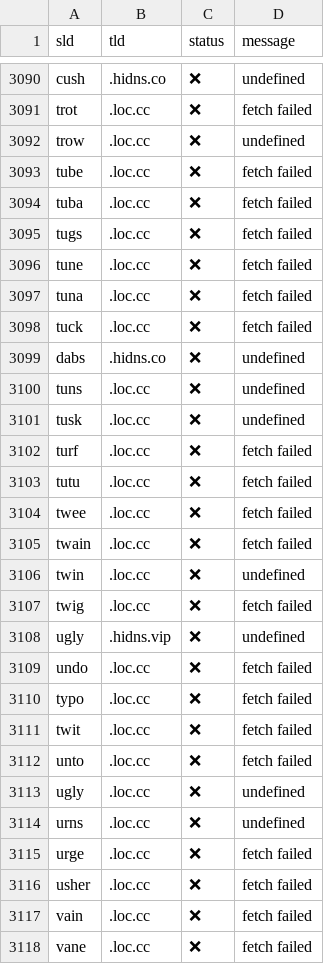
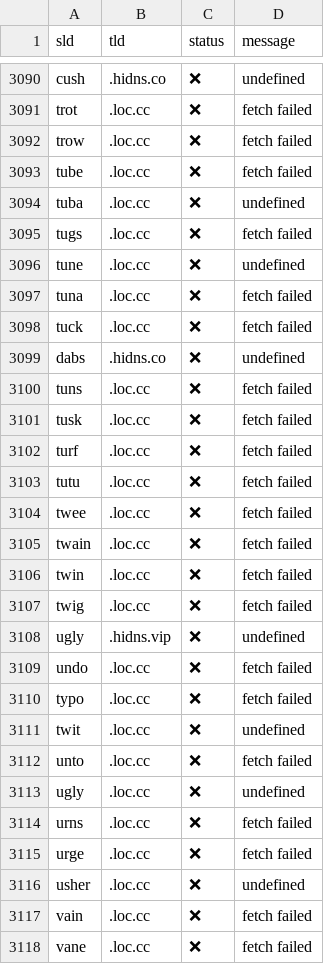
Before and after one commit to smanx/hidoha, a CSV file: output.csv, drawn as a sheet; only a part is shown, gaps mark what is left out; the diff covers the shown part only.

```diff
--- a/output.csv
+++ b/output.csv
@@ -3091,7 +3091,7 @@ sld,tld,status,message
 "trot",".loc.cc","❌","fetch failed"
-"trow",".loc.cc","❌","undefined"
+"trow",".loc.cc","❌","fetch failed"
 "tube",".loc.cc","❌","fetch failed"
-"tuba",".loc.cc","❌","fetch failed"
+"tuba",".loc.cc","❌","undefined"
 "tugs",".loc.cc","❌","fetch failed"
-"tune",".loc.cc","❌","fetch failed"
+"tune",".loc.cc","❌","undefined"
 "tuna",".loc.cc","❌","fetch failed"
@@ -3099,4 +3099,4 @@ sld,tld,status,message
 "dabs",".hidns.co","❌","undefined"
-"tuns",".loc.cc","❌","undefined"
-"tusk",".loc.cc","❌","undefined"
+"tuns",".loc.cc","❌","fetch failed"
+"tusk",".loc.cc","❌","fetch failed"
 "turf",".loc.cc","❌","fetch failed"
@@ -3105,3 +3105,3 @@ sld,tld,status,message
 "twain",".loc.cc","❌","fetch failed"
-"twin",".loc.cc","❌","undefined"
+"twin",".loc.cc","❌","fetch failed"
 "twig",".loc.cc","❌","fetch failed"
@@ -3110,8 +3110,8 @@ sld,tld,status,message
 "typo",".loc.cc","❌","fetch failed"
-"twit",".loc.cc","❌","fetch failed"
+"twit",".loc.cc","❌","undefined"
 "unto",".loc.cc","❌","fetch failed"
 "ugly",".loc.cc","❌","undefined"
-"urns",".loc.cc","❌","undefined"
+"urns",".loc.cc","❌","fetch failed"
 "urge",".loc.cc","❌","fetch failed"
-"usher",".loc.cc","❌","fetch failed"
+"usher",".loc.cc","❌","undefined"
 "vain",".loc.cc","❌","fetch failed"
```
Also changed, not shown: 93 edited cells elsewhere in this file.
